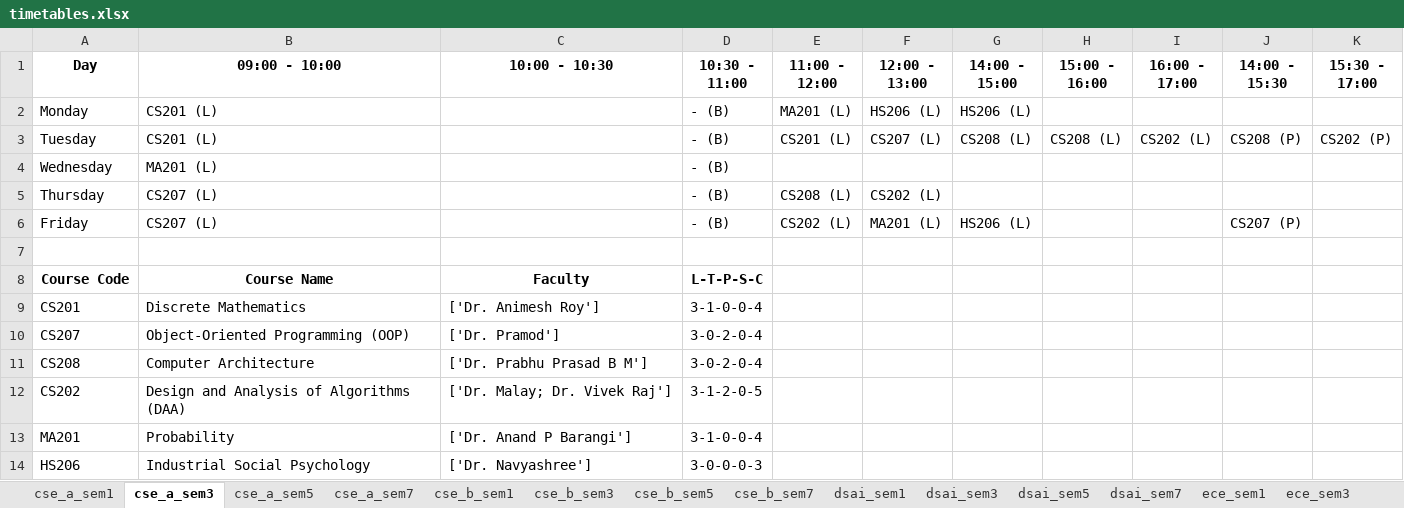
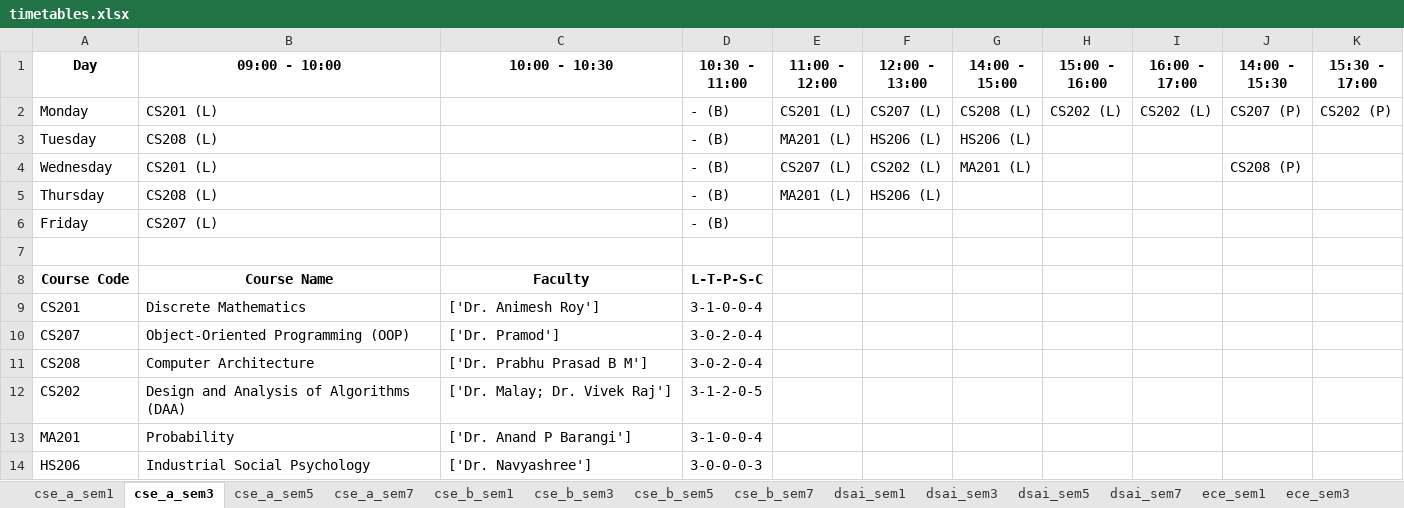
Before and after one commit to Arunistic/TimeTable_Generation_Project, an Excel workbook: timetables.xlsx, sheet cse_a_sem3, drawn as a sheet; values as stored, in another font and other column widths than the file's, no borders; the diff names each change by its address in the sheet, - before the commit and + after, or states it on an @@ line.

```diff
--- a/timetables.xlsx (sheet cse_a_sem3)
+++ b/timetables.xlsx (sheet cse_a_sem3)
-E2 (11:00 - 12:00): MA201 (L)
+E2 (11:00 - 12:00): CS201 (L)
-F2 (12:00 - 13:00): HS206 (L)
+F2 (12:00 - 13:00): CS207 (L)
-G2 (14:00 - 15:00): HS206 (L)
+G2 (14:00 - 15:00): CS208 (L)
-H2 (15:00 - 16:00): (empty)
+H2 (15:00 - 16:00): CS202 (L)
-I2 (16:00 - 17:00): (empty)
+I2 (16:00 - 17:00): CS202 (L)
-J2 (14:00 - 15:30): (empty)
+J2 (14:00 - 15:30): CS207 (P)
-K2 (15:30 - 17:00): (empty)
+K2 (15:30 - 17:00): CS202 (P)
-B3 (09:00 - 10:00): CS201 (L)
+B3 (09:00 - 10:00): CS208 (L)
-E3 (11:00 - 12:00): CS201 (L)
+E3 (11:00 - 12:00): MA201 (L)
-F3 (12:00 - 13:00): CS207 (L)
+F3 (12:00 - 13:00): HS206 (L)
-G3 (14:00 - 15:00): CS208 (L)
+G3 (14:00 - 15:00): HS206 (L)
-H3 (15:00 - 16:00): CS208 (L)
+H3 (15:00 - 16:00): (empty)
-I3 (16:00 - 17:00): CS202 (L)
+I3 (16:00 - 17:00): (empty)
-J3 (14:00 - 15:30): CS208 (P)
+J3 (14:00 - 15:30): (empty)
-K3 (15:30 - 17:00): CS202 (P)
+K3 (15:30 - 17:00): (empty)
-B4 (09:00 - 10:00): MA201 (L)
+B4 (09:00 - 10:00): CS201 (L)
-E4 (11:00 - 12:00): (empty)
+E4 (11:00 - 12:00): CS207 (L)
-F4 (12:00 - 13:00): (empty)
+F4 (12:00 - 13:00): CS202 (L)
-G4 (14:00 - 15:00): (empty)
+G4 (14:00 - 15:00): MA201 (L)
-J4 (14:00 - 15:30): (empty)
+J4 (14:00 - 15:30): CS208 (P)
-B5 (09:00 - 10:00): CS207 (L)
+B5 (09:00 - 10:00): CS208 (L)
-E5 (11:00 - 12:00): CS208 (L)
+E5 (11:00 - 12:00): MA201 (L)
-F5 (12:00 - 13:00): CS202 (L)
+F5 (12:00 - 13:00): HS206 (L)
-E6 (11:00 - 12:00): CS202 (L)
+E6 (11:00 - 12:00): (empty)
-F6 (12:00 - 13:00): MA201 (L)
+F6 (12:00 - 13:00): (empty)
-G6 (14:00 - 15:00): HS206 (L)
+G6 (14:00 - 15:00): (empty)
-J6 (14:00 - 15:30): CS207 (P)
+J6 (14:00 - 15:30): (empty)
```
Also changed, not shown: sheet dsai_sem3, sheet cse_b_sem1, sheet ece_sem3, sheet cse_b_sem5, sheet cse_a_sem1, sheet cse_a_sem5, 7 more sheets.
